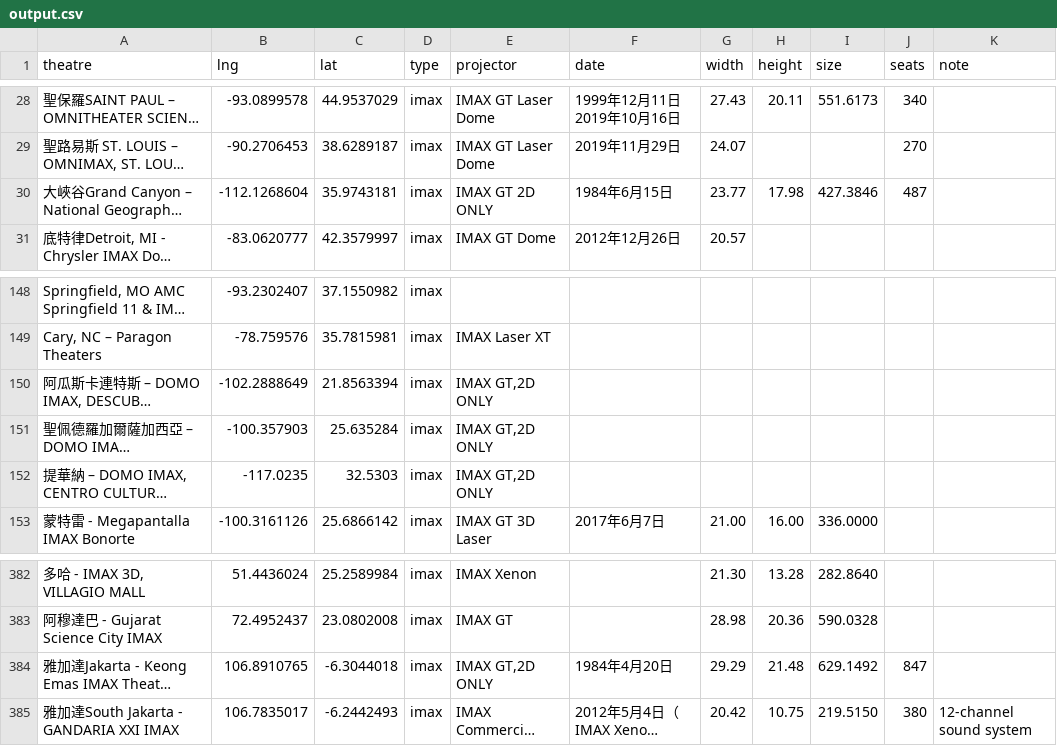
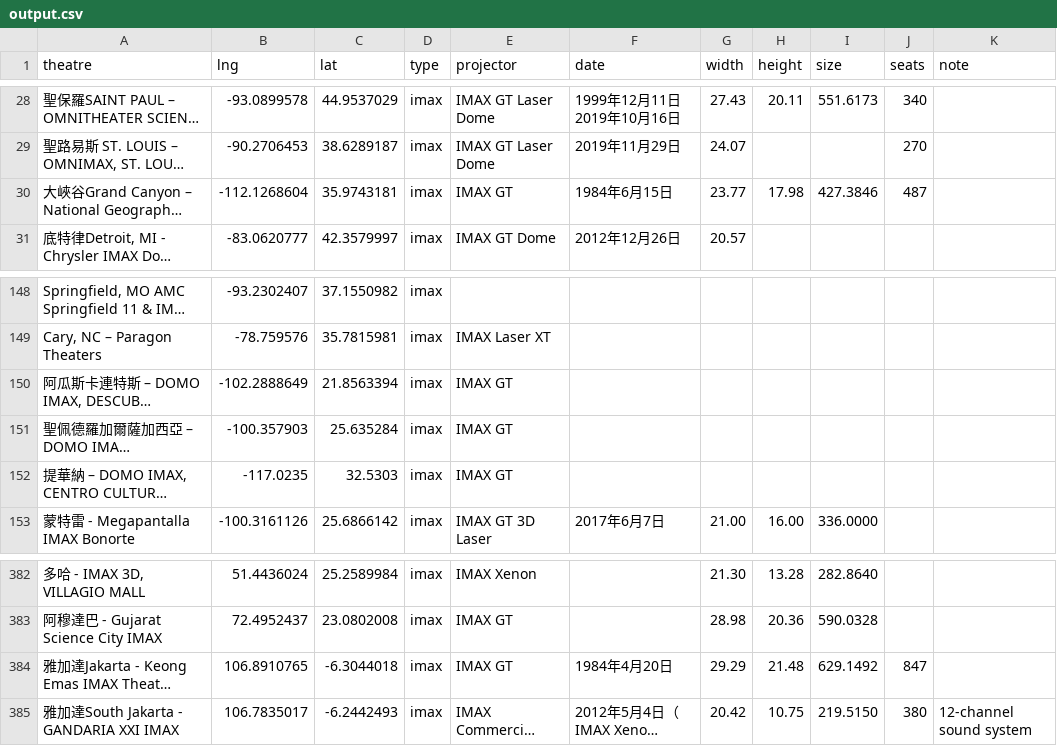
Before and after one commit to gflynn2049/cinemap-data, a CSV file: output.csv, drawn as a sheet; only a part is shown, gaps mark what is left out; long unchanged cells end in …; the diff names each change by its address in the sheet, - before the commit and + after, or states it on an @@ line.

```diff
--- a/output.csv
+++ b/output.csv
-E30 (projector): IMAX GT 2D ONLY
+E30 (projector): IMAX GT
-E150:E152 (projector): IMAX GT,2D ONLY
+E150:E152 (projector): IMAX GT
-E384 (projector): IMAX GT,2D ONLY
+E384 (projector): IMAX GT
```
Also changed, not shown: 1 other file.
